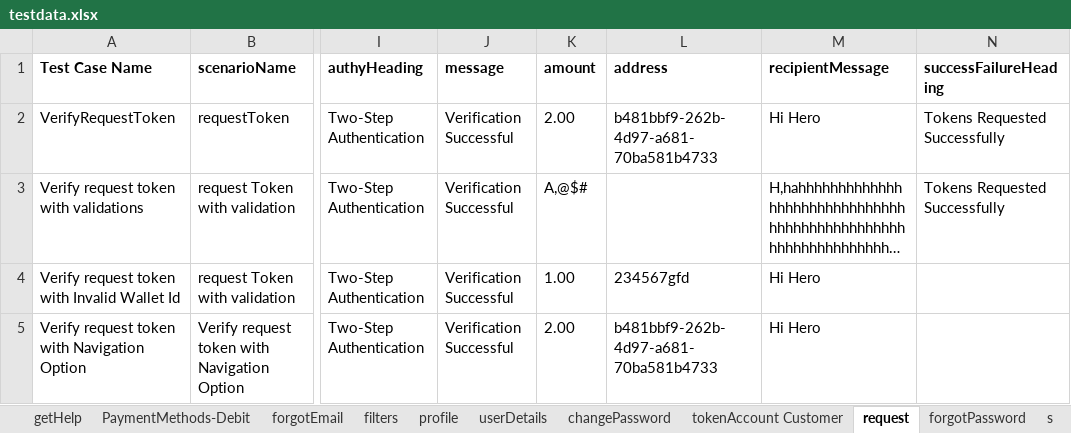
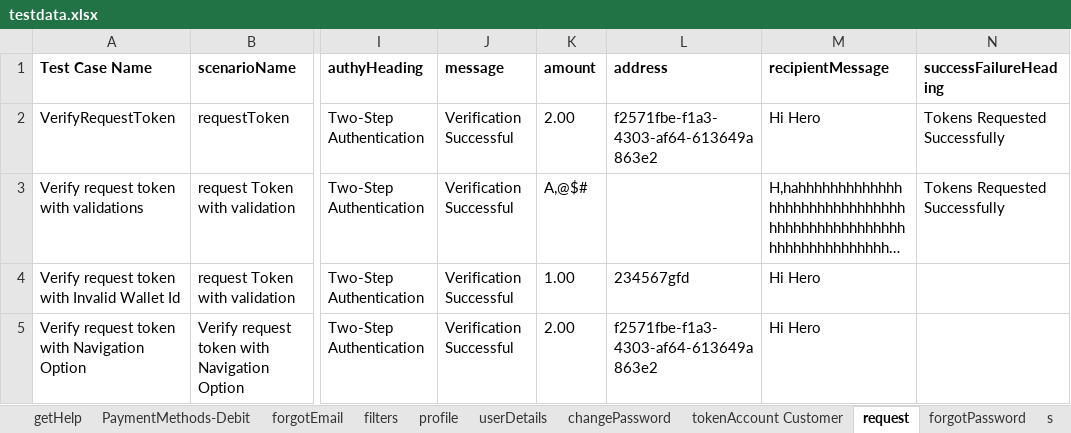
Before and after one commit to RameshNaikRR/Automation, an Excel workbook: Web/coyni/resources/testdata.xlsx, sheet request, drawn as a sheet; only a part is shown, gaps mark what is left out; long unchanged cells end in …; values as stored, in another font and other column widths than the file's, no borders; the diff names each change by its address in the sheet, - before the commit and + after, or states it on an @@ line.

```diff
--- a/Web/coyni/resources/testdata.xlsx (sheet request)
+++ b/Web/coyni/resources/testdata.xlsx (sheet request)
-L2 (address): b481bbf9-262b-4d97-a681-70ba581b4733
+L2 (address): f2571fbe-f1a3-4303-af64-613649a863e2
-L5 (address): b481bbf9-262b-4d97-a681-70ba581b4733
+L5 (address): f2571fbe-f1a3-4303-af64-613649a863e2
```
Also changed, not shown: sheet tokenAccount Customer, Web/coyni/resources/TestScript.xlsx, 8 other files.
